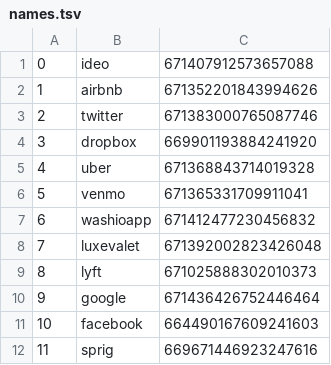
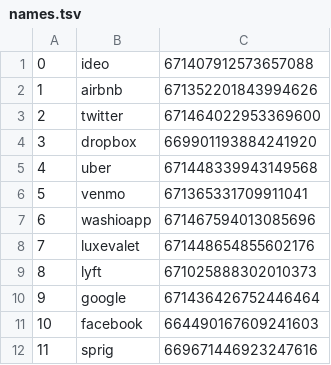
Before and after one commit to zomerfeld/twitter_v5, a TSV file: data/names.tsv, drawn as a sheet.

```diff
--- a/data/names.tsv
+++ b/data/names.tsv
@@ -2,8 +2,8 @@
 1	airbnb	671352201843994626
-2	twitter	671383000765087746
+2	twitter	671464022953369600
 3	dropbox	669901193884241920
-4	uber	671368843714019328
+4	uber	671448339943149568
 5	venmo	671365331709911041
-6	washioapp	671412477230456832
-7	luxevalet	671392002823426048
+6	washioapp	671467594013085696
+7	luxevalet	671448654855602176
 8	lyft	671025888302010373
```
Also changed, not shown: 3 other files.
